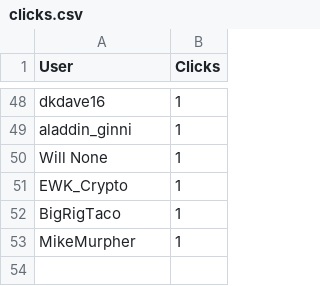
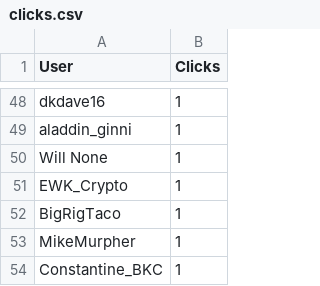
Before and after one commit to CryptoDevving/telegram-bot_X7, a CSV file: logs/clicks.csv, drawn as a sheet; only a part is shown, gaps mark what is left out; the diff names each change by its address in the sheet, - before the commit and + after, or states it on an @@ line.

Commit message:
auto: update clicks log

```diff
--- a/logs/clicks.csv
+++ b/logs/clicks.csv
+row 54: Constantine_BKC | 1
```
